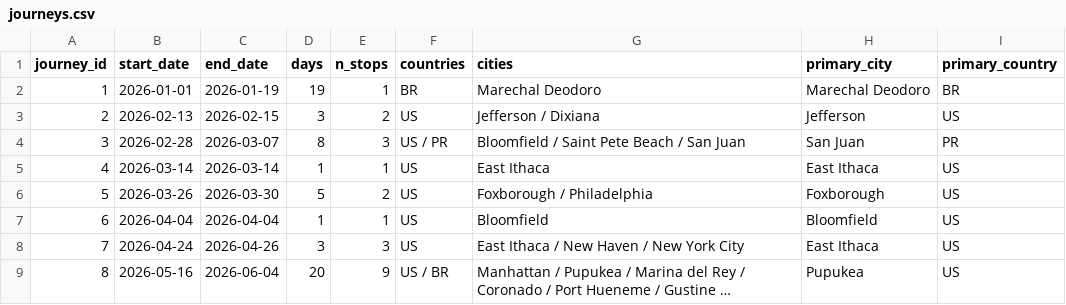
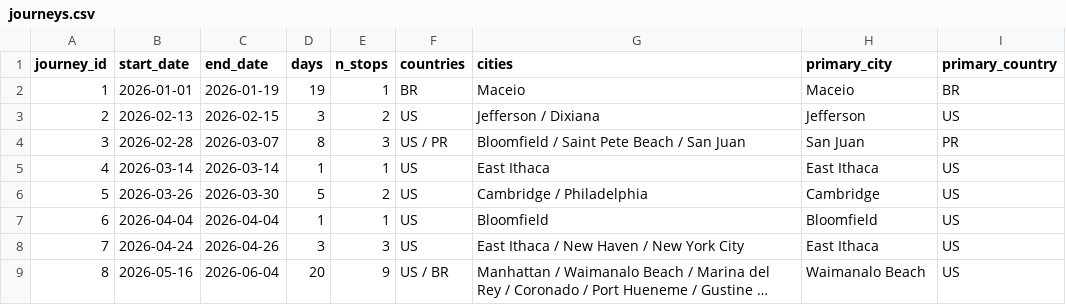
Before and after one commit to gabrielsalvatore/whereabouts, a CSV file: output/journeys.csv, drawn as a sheet.

```diff
--- a/output/journeys.csv
+++ b/output/journeys.csv
@@ -1,3 +1,3 @@
 journey_id,start_date,end_date,days,n_stops,countries,cities,primary_city,primary_country
-1,2026-01-01,2026-01-19,19,1,BR,Marechal Deodoro,Marechal Deodoro,BR
+1,2026-01-01,2026-01-19,19,1,BR,Maceio,Maceio,BR
 2,2026-02-13,2026-02-15,3,2,US,Jefferson / Dixiana,Jefferson,US
@@ -5,5 +5,5 @@ journey_id,start_date,end_date,days,n_stops,countries,cities,primary_city,primar
 4,2026-03-14,2026-03-14,1,1,US,East Ithaca,East Ithaca,US
-5,2026-03-26,2026-03-30,5,2,US,Foxborough / Philadelphia,Foxborough,US
+5,2026-03-26,2026-03-30,5,2,US,Cambridge / Philadelphia,Cambridge,US
 6,2026-04-04,2026-04-04,1,1,US,Bloomfield,Bloomfield,US
 7,2026-04-24,2026-04-26,3,3,US,East Ithaca / New Haven / New York City,East Ithaca,US
-8,2026-05-16,2026-06-04,20,9,US / BR,Manhattan / Pupukea / Marina del Rey / Coronado / Port Hueneme / Gustine …,Pupukea,US
+8,2026-05-16,2026-06-04,20,9,US / BR,Manhattan / Waimanalo Beach / Marina del Rey / Coronado / Port Hueneme / Gustine …,Waimanalo Beach,US
```
Also changed, not shown: output/trips.csv, 2 other files.
